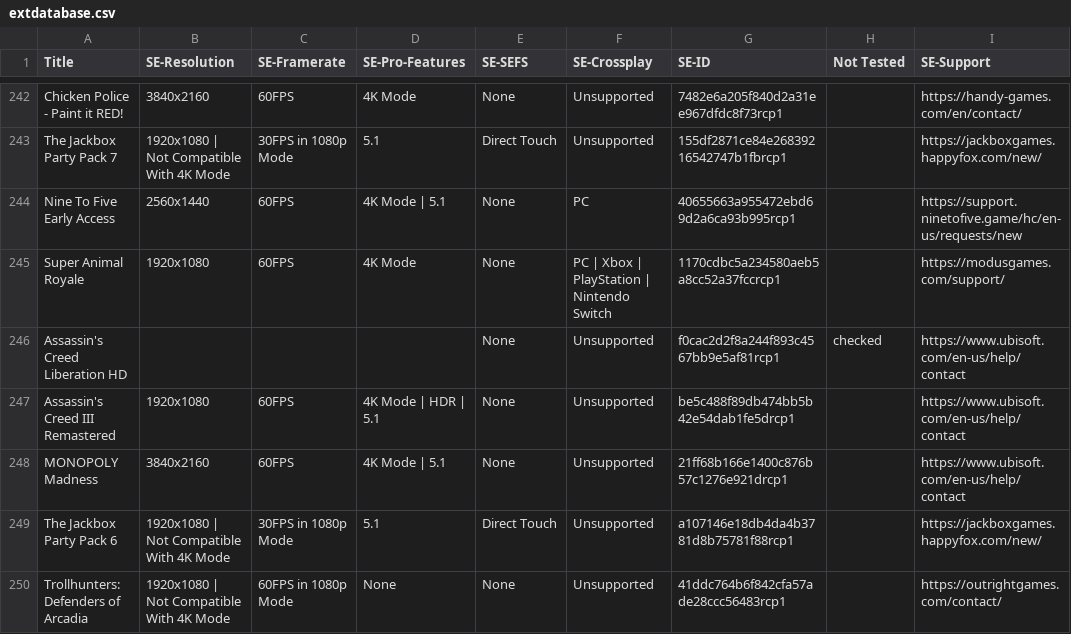
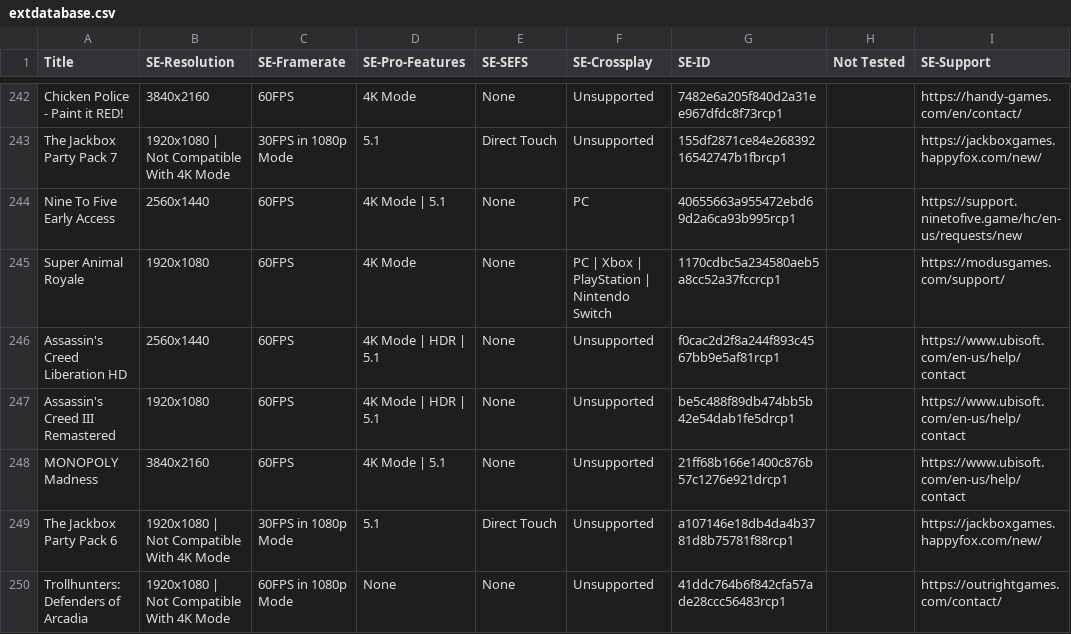
Before and after one commit to ChristopherKlay/StadiaEnhanced, a CSV file: include/extdatabase.csv, drawn as a sheet; only a part is shown, gaps mark what is left out; the diff covers the shown part only; the diff names each change by its address in the sheet, - before the commit and + after, or states it on an @@ line.

Commit message:
Add files via upload

```diff
--- a/include/extdatabase.csv
+++ b/include/extdatabase.csv
-B246 (SE-Resolution): (empty)
+B246 (SE-Resolution): 2560x1440
-C246 (SE-Framerate): (empty)
+C246 (SE-Framerate): 60FPS
-D246 (SE-Pro-Features): (empty)
+D246 (SE-Pro-Features): 4K Mode | HDR | 5.1
-H246 (Not Tested): checked
+H246 (Not Tested): (empty)
```
Also changed, not shown: 3 added rows and 14 edited cells elsewhere in this file.
